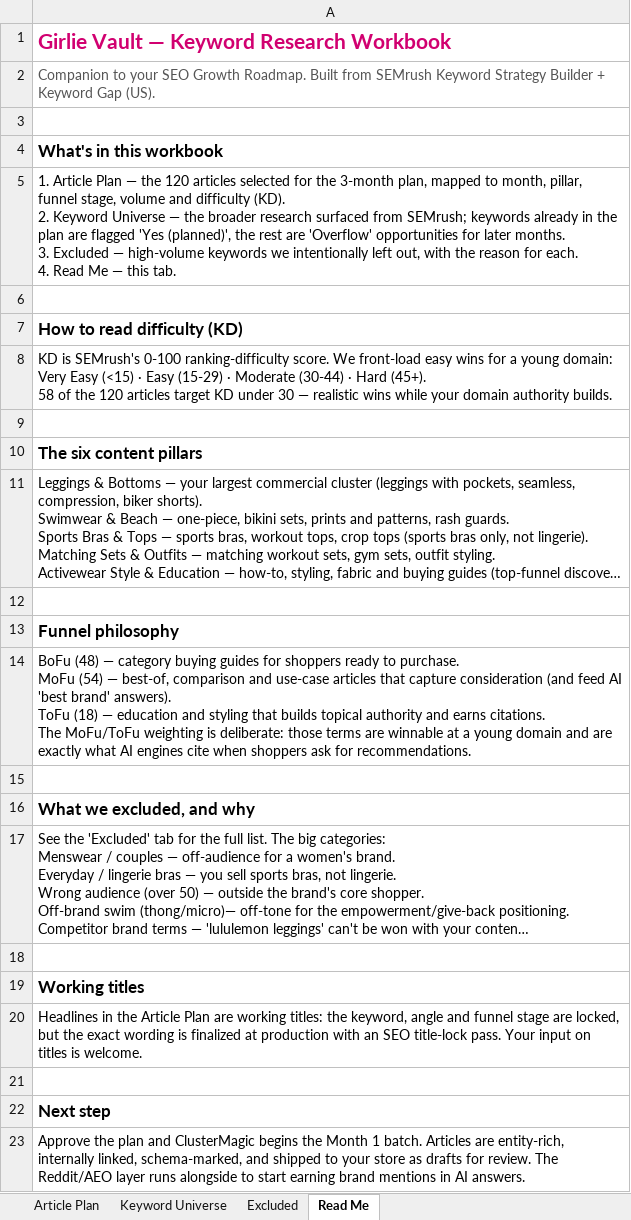
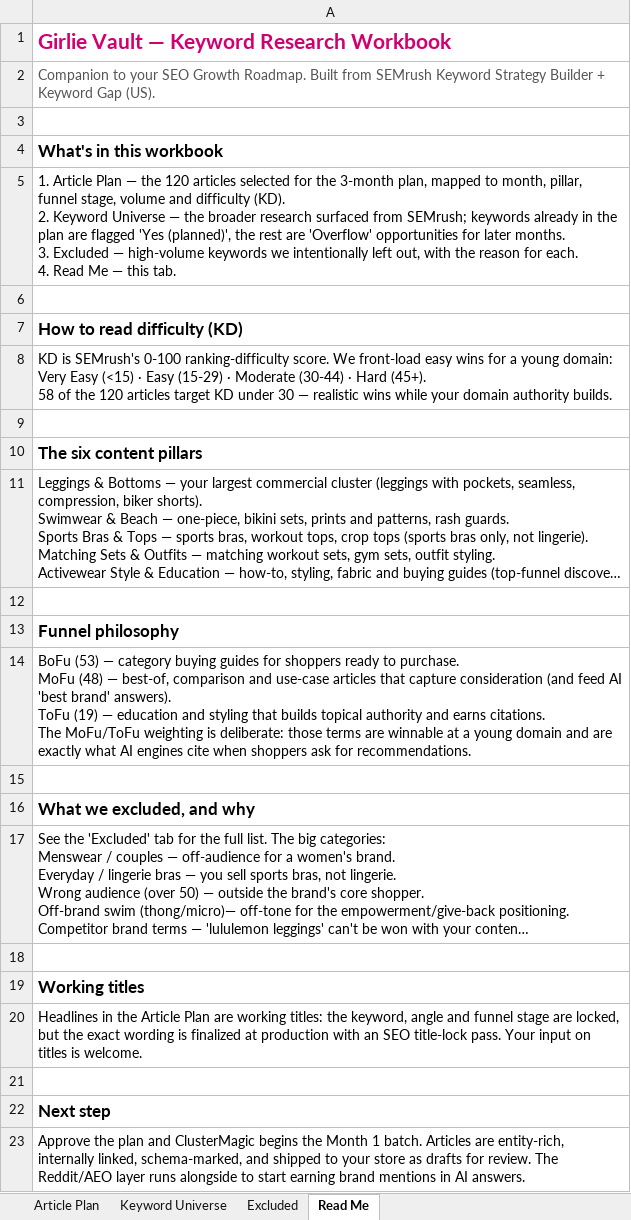
Before and after one commit to jonestj-boop/decks, an Excel workbook: decks/girlievault/keyword-research.xlsx, sheet Read Me, drawn as a sheet; long unchanged cells end in …; values as stored, in another font and other column widths than the file's, no borders; ↵ is a line break in a cell; the diff names each change by its address in the sheet, - before the commit and + after, or states it on an @@ line.

```diff
--- a/decks/girlievault/keyword-research.xlsx (sheet Read Me)
+++ b/decks/girlievault/keyword-research.xlsx (sheet Read Me)
-A14: BoFu (48) — category buying guides for shoppers ready to purchase. ↵ MoFu (54) — best-of, comparison and use-case articles that capture consideration (and feed AI 'best brand' answers). ↵ ToFu (18) — education…
+A14: BoFu (53) — category buying guides for shoppers ready to purchase. ↵ MoFu (48) — best-of, comparison and use-case articles that capture consideration (and feed AI 'best brand' answers). ↵ ToFu (19) — education…
```
